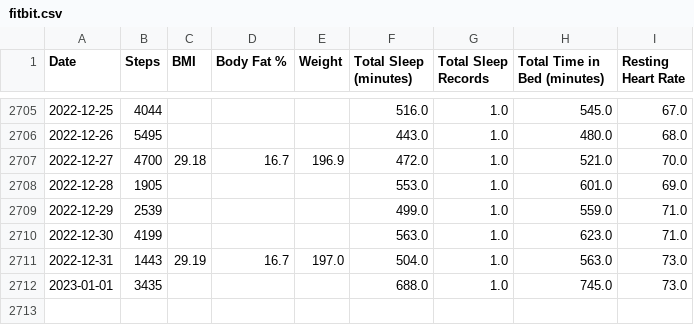
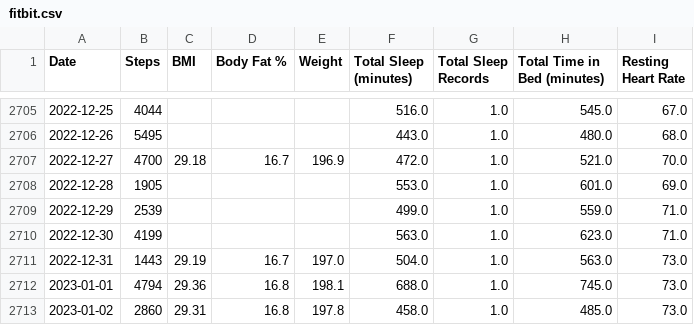
Before and after one commit to jrg94/personal-data, a CSV file: health/fitbit.csv, drawn as a sheet; only a part is shown, gaps mark what is left out.

Commit message:
Updated fitbit data automatically

```diff
--- a/health/fitbit.csv
+++ b/health/fitbit.csv
@@ -2711,2 +2711,3 @@ Date,Steps,BMI,Body Fat %,Weight,Total Sleep (minutes),Total Sleep Records,Total
 2022-12-31,1443,29.19,16.7,197.0,504.0,1.0,563.0,73.0
-2023-01-01,3435,,,,688.0,1.0,745.0,73.0
+2023-01-01,4794,29.36,16.8,198.1,688.0,1.0,745.0,73.0
+2023-01-02,2860,29.31,16.8,197.8,458.0,1.0,485.0,73.0
```
